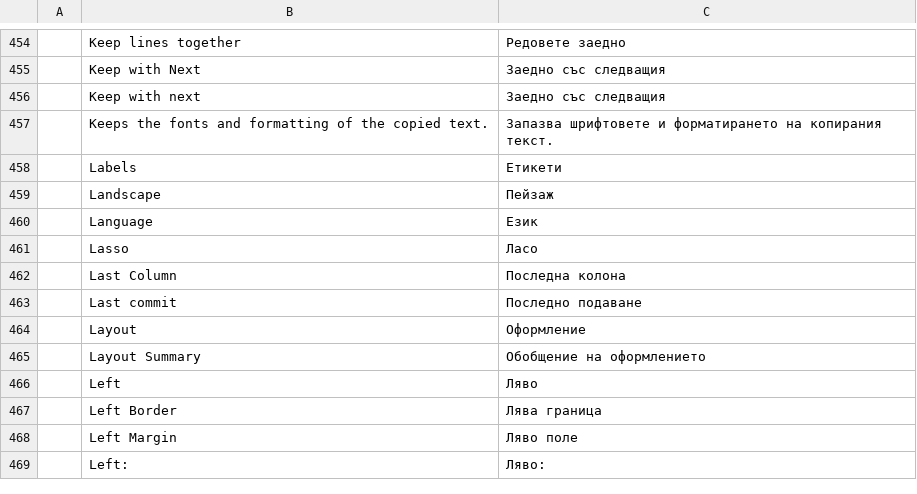
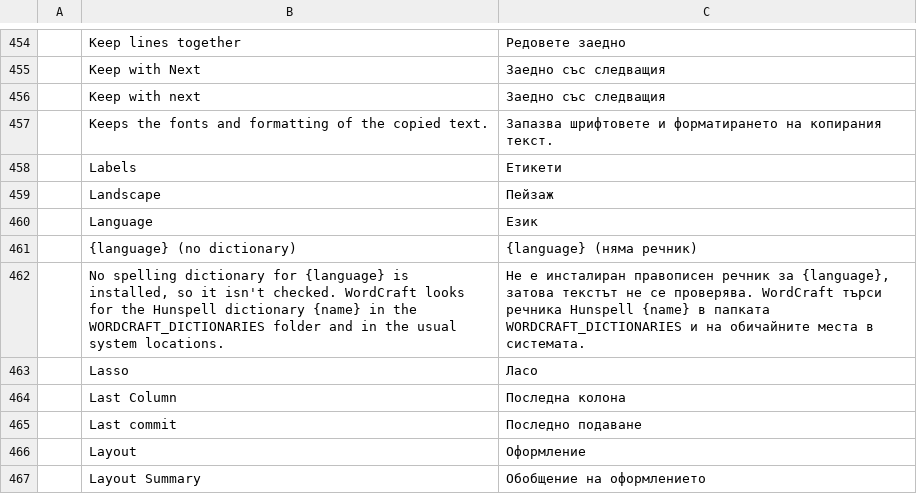
Before and after one commit to tpawley2001/wordcraft, a TSV file: crates/ui-egui/src/i18n/bg.tsv, drawn as a sheet; only a part is shown, gaps mark what is left out; the shorter side is filled out with more unchanged rows.

```diff
--- a/crates/ui-egui/src/i18n/bg.tsv
+++ b/crates/ui-egui/src/i18n/bg.tsv
@@ -460,2 +460,4 @@
 	Language	Език
+	{language} (no dictionary)	{language} (няма речник)
+	No spelling dictionary for {language} is installed, so it isn't checked. WordCraft looks for the Hunspell dictionary {name} in the WORDCRAFT_DICTIONARIES folder and in the usual system locations.	Не е инсталиран правописен речник за {language}, затова текстът не се проверява. WordCraft търси речника Hunspell {name} в папката WORDCRAFT_DICTIONARIES и на обичайните места в системата.
 	Lasso	Ласо
```
Also changed, not shown: crates/ui-egui/src/i18n/ja.tsv, crates/ui-egui/src/i18n/ru.tsv, 20 other files.
